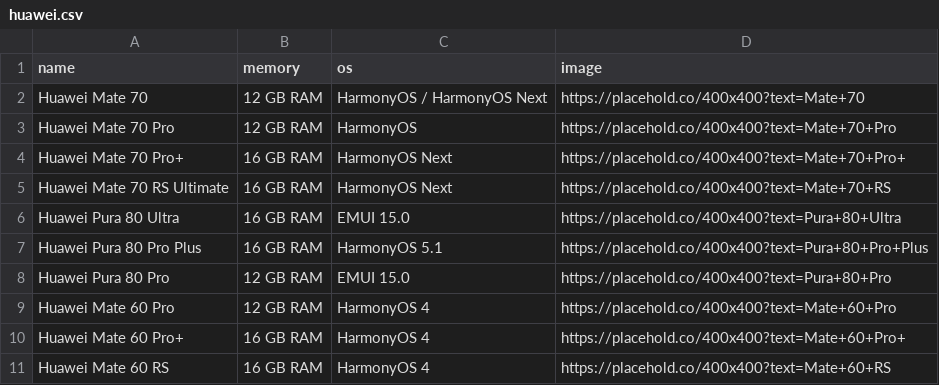
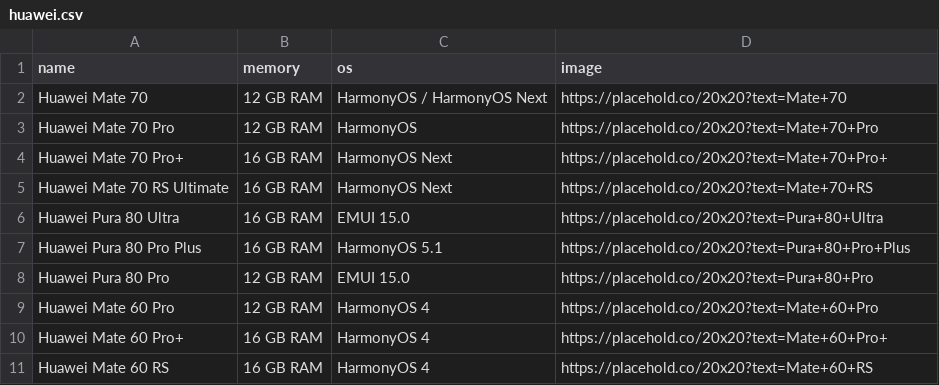
Before and after one commit to RubinoMatteo/lavoriScuola, a CSV file: anno2025-26/anagrafica3.0/pagina2/huawei.csv, drawn as a sheet.

```diff
--- a/anno2025-26/anagrafica3.0/pagina2/huawei.csv
+++ b/anno2025-26/anagrafica3.0/pagina2/huawei.csv
@@ -1,11 +1,11 @@
 name,memory,os,image
-Huawei Mate 70,12 GB RAM,HarmonyOS / HarmonyOS Next,https://placehold.co/400x400?text=Mate+70
-Huawei Mate 70 Pro,12 GB RAM,HarmonyOS,https://placehold.co/400x400?text=Mate+70+Pro
-Huawei Mate 70 Pro+,16 GB RAM,HarmonyOS Next,https://placehold.co/400x400?text=Mate+70+Pro+
-Huawei Mate 70 RS Ultimate,16 GB RAM,HarmonyOS Next,https://placehold.co/400x400?text=Mate+70+RS
-Huawei Pura 80 Ultra,16 GB RAM,EMUI 15.0,https://placehold.co/400x400?text=Pura+80+Ultra
-Huawei Pura 80 Pro Plus,16 GB RAM,HarmonyOS 5.1,https://placehold.co/400x400?text=Pura+80+Pro+Plus
-Huawei Pura 80 Pro,12 GB RAM,EMUI 15.0,https://placehold.co/400x400?text=Pura+80+Pro
-Huawei Mate 60 Pro,12 GB RAM,HarmonyOS 4,https://placehold.co/400x400?text=Mate+60+Pro
-Huawei Mate 60 Pro+,16 GB RAM,HarmonyOS 4,https://placehold.co/400x400?text=Mate+60+Pro+
-Huawei Mate 60 RS,16 GB RAM,HarmonyOS 4,https://placehold.co/400x400?text=Mate+60+RS
+Huawei Mate 70,12 GB RAM,HarmonyOS / HarmonyOS Next,https://placehold.co/20x20?text=Mate+70
+Huawei Mate 70 Pro,12 GB RAM,HarmonyOS,https://placehold.co/20x20?text=Mate+70+Pro
+Huawei Mate 70 Pro+,16 GB RAM,HarmonyOS Next,https://placehold.co/20x20?text=Mate+70+Pro+
+Huawei Mate 70 RS Ultimate,16 GB RAM,HarmonyOS Next,https://placehold.co/20x20?text=Mate+70+RS
+Huawei Pura 80 Ultra,16 GB RAM,EMUI 15.0,https://placehold.co/20x20?text=Pura+80+Ultra
+Huawei Pura 80 Pro Plus,16 GB RAM,HarmonyOS 5.1,https://placehold.co/20x20?text=Pura+80+Pro+Plus
+Huawei Pura 80 Pro,12 GB RAM,EMUI 15.0,https://placehold.co/20x20?text=Pura+80+Pro
+Huawei Mate 60 Pro,12 GB RAM,HarmonyOS 4,https://placehold.co/20x20?text=Mate+60+Pro
+Huawei Mate 60 Pro+,16 GB RAM,HarmonyOS 4,https://placehold.co/20x20?text=Mate+60+Pro+
+Huawei Mate 60 RS,16 GB RAM,HarmonyOS 4,https://placehold.co/20x20?text=Mate+60+RS
```
Also changed, not shown: 2 other files.
